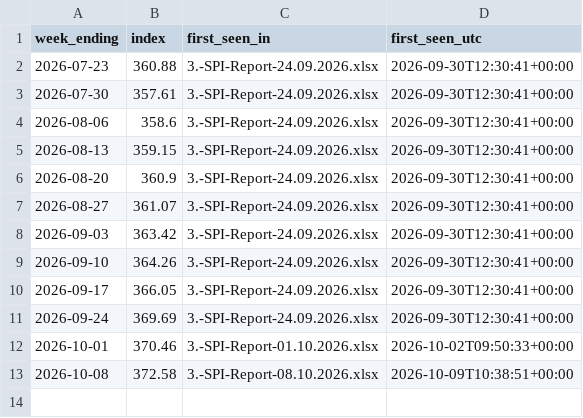
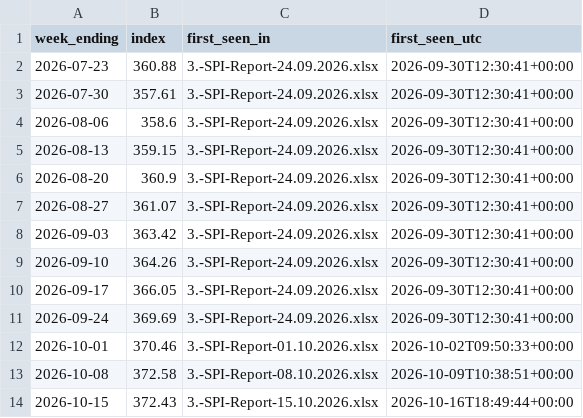
Before and after one commit to Muhammad-Haris-3/Tally, a CSV file: data/live/spi_weekly.csv, drawn as a sheet; the diff names each change by its address in the sheet, - before the commit and + after, or states it on an @@ line.

```diff
--- a/data/live/spi_weekly.csv
+++ b/data/live/spi_weekly.csv
+row 14: 2026-10-15 | 372.43 | 3.-SPI-Report-15.10.2026.xlsx | 2026-10-16T18:49:44+00:00
```
Also changed, not shown: 4 other files.
